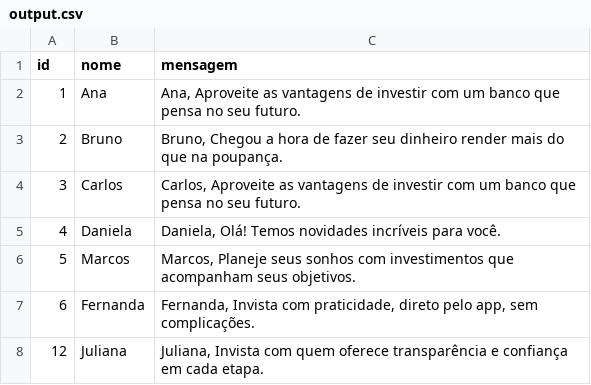
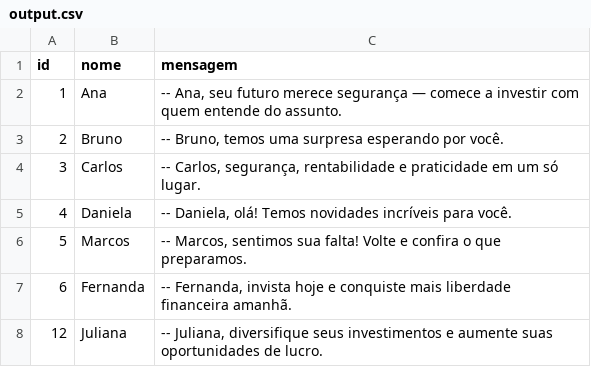
Before and after one commit to MinionAJ/projeto_etl, a CSV file: src/output.csv, drawn as a sheet.

```diff
--- a/src/output.csv
+++ b/src/output.csv
@@ -1,8 +1,8 @@
 id,nome,mensagem
-1,Ana,"Ana, Aproveite as vantagens de investir com um banco que pensa no seu futuro."
-2,Bruno,"Bruno, Chegou a hora de fazer seu dinheiro render mais do que na poupança."
-3,Carlos,"Carlos, Aproveite as vantagens de investir com um banco que pensa no seu futuro."
-4,Daniela,"Daniela, Olá! Temos novidades incríveis para você."
-5,Marcos,"Marcos, Planeje seus sonhos com investimentos que acompanham seus objetivos."
-6,Fernanda,"Fernanda, Invista com praticidade, direto pelo app, sem complicações."
-12,Juliana,"Juliana, Invista com quem oferece transparência e confiança em cada etapa."
+1,Ana,"-- Ana, seu futuro merece segurança — comece a investir com quem entende do assunto."
+2,Bruno,"-- Bruno, temos uma surpresa esperando por você."
+3,Carlos,"-- Carlos, segurança, rentabilidade e praticidade em um só lugar."
+4,Daniela,"-- Daniela, olá! Temos novidades incríveis para você."
+5,Marcos,"-- Marcos, sentimos sua falta! Volte e confira o que preparamos."
+6,Fernanda,"-- Fernanda, invista hoje e conquiste mais liberdade financeira amanhã."
+12,Juliana,"-- Juliana, diversifique seus investimentos e aumente suas oportunidades de lucro."
```
Also changed, not shown: 4 other files.
